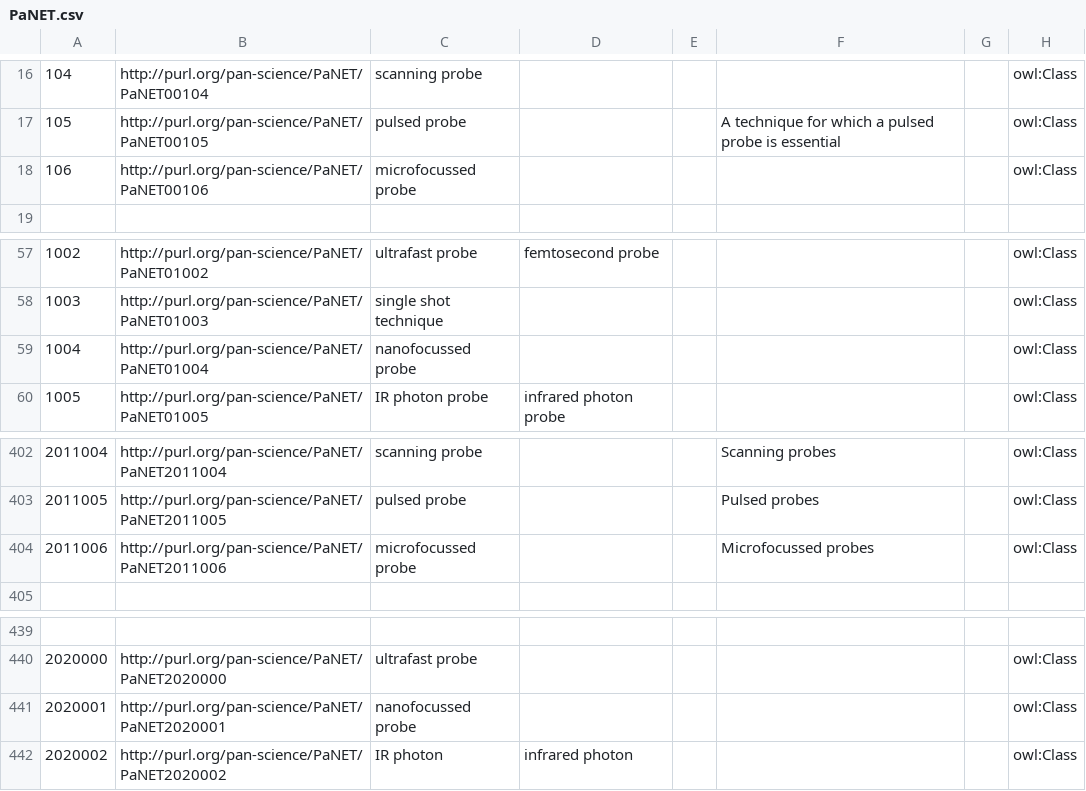
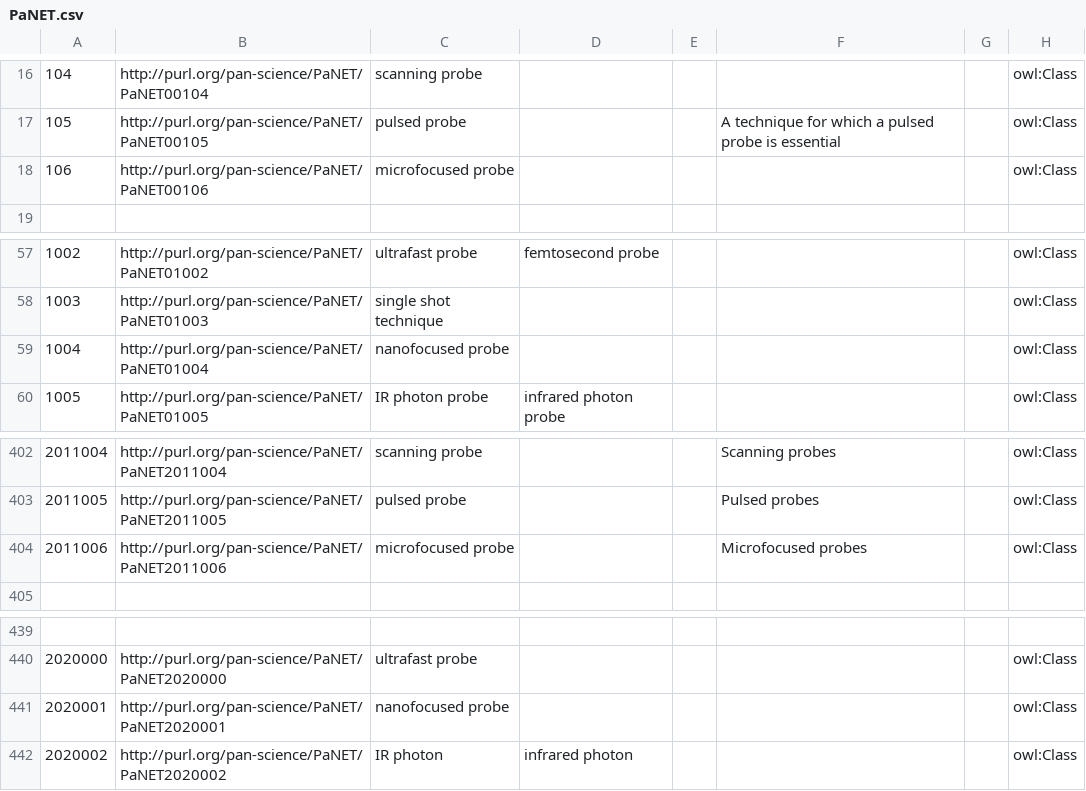
Before and after one commit to eilmiv/PaNET, a CSV file: source/PaNET.csv, drawn as a sheet; only a part is shown, gaps mark what is left out; the diff names each change by its address in the sheet, - before the commit and + after, or states it on an @@ line.

Commit message:
Correcting the spelling of focused
Motivation

The spelling of "microfocused" and "nanofocused" in PaNET is wrong: currently there is "ss" instead of "s".

Modification

The double s was replaced by a single s in "micro-" and "nanofocused".

Result

The spelling now accords with Merriam-Webster and Cambridge Dictionary.

Closes #251.

```diff
--- a/source/PaNET.csv
+++ b/source/PaNET.csv
-C18: microfocussed probe
+C18: microfocused probe
-C59: nanofocussed probe
+C59: nanofocused probe
-C404: microfocussed probe
+C404: microfocused probe
-F404: Microfocussed probes
+F404: Microfocused probes
-C441: nanofocussed probe
+C441: nanofocused probe
```
